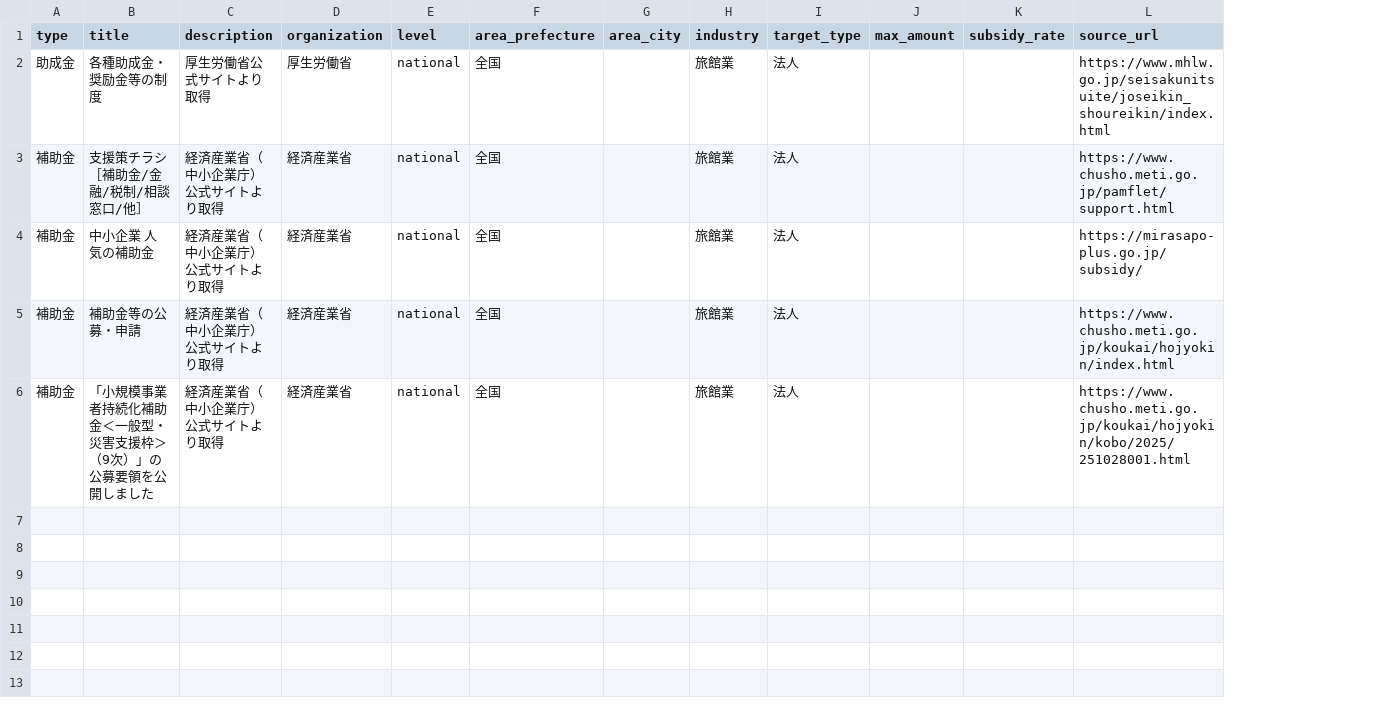
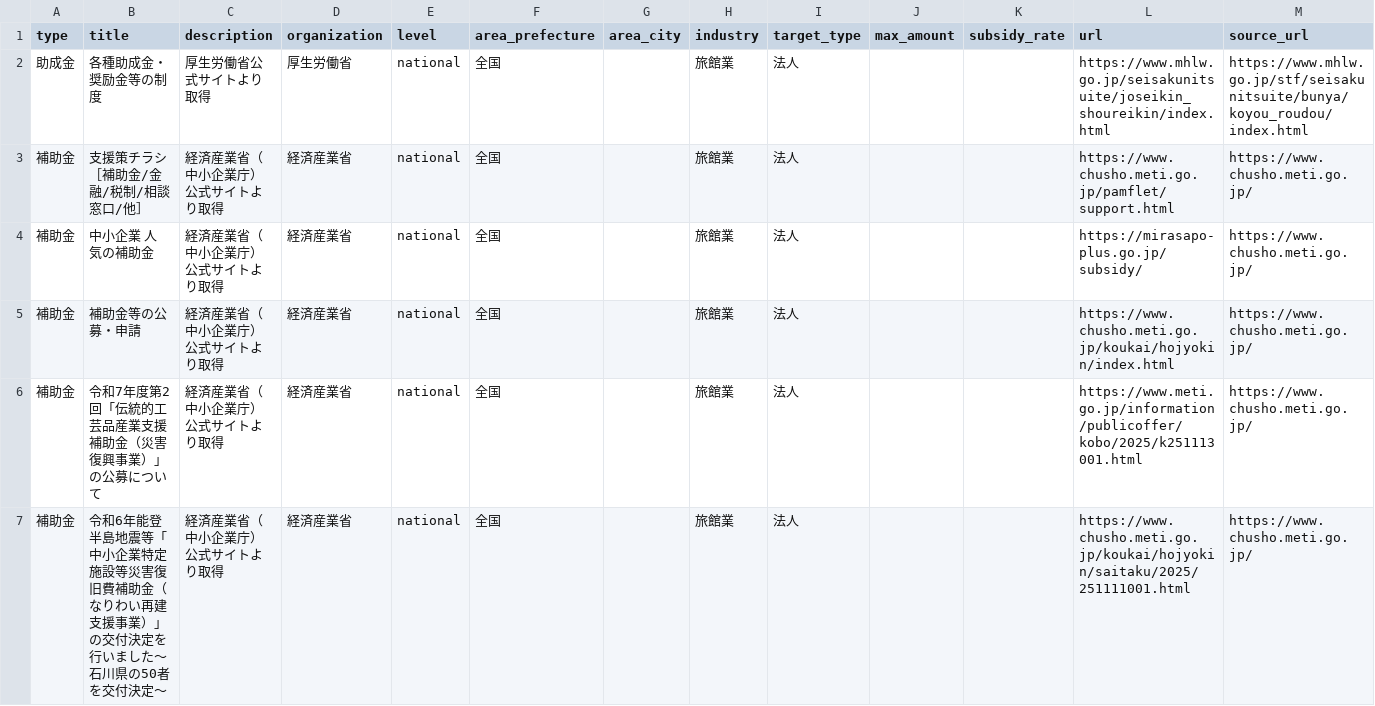
Before and after one commit to temasamo/grant-navi-ai, a CSV file: data/fetched_national_grants.csv, drawn as a sheet; addresses are those after the commit; the diff names each change by its address in the sheet, - before the commit and + after, or states it on an @@ line.

```diff
--- a/data/fetched_national_grants.csv
+++ b/data/fetched_national_grants.csv
+column M (source_url), rows 2-5: https://www.mhlw.go.jp/stf/seisakunitsuite/bunya/koyou_roudou/index.html | https://www.chusho.meti.go.jp/ | https://www.chusho.meti.go.jp/ | https://www.chusho.meti.go.jp/; row 7: https://www.chusho.meti.go.jp/
-L1: source_url
+L1: url
+row 6: 補助金 | 令和7年度第2回「伝統的工芸品産業支援補助金（災害復興事業）」の公募について | 経済産業省（中小企業庁）公式サイトより取得 | 経済産業省 | national | 全国 |  | 旅館業 | 法人 |  |  | https://www.meti.go.jp/information/publicoffer/kobo/2025/k251113001.html | https://www.chusho.meti.go.jp/
-B7 (title): 「小規模事業者持続化補助金＜一般型・災害支援枠＞（9次）」の公募要領を公開しました
+B7 (title): 令和6年能登半島地震等「中小企業特定施設等災害復旧費補助金（なりわい再建支援事業）」の交付決定を行いました～石川県の50者を交付決定～
-L7 (url): https://www.chusho.meti.go.jp/koukai/hojyokin/kobo/2025/251028001.html
+L7 (url): https://www.chusho.meti.go.jp/koukai/hojyokin/saitaku/2025/251111001.html
```
Also changed, not shown: data/fetched_city_yamagata.csv, scripts/data/fetched_national_grants.csv, 20 other files.
